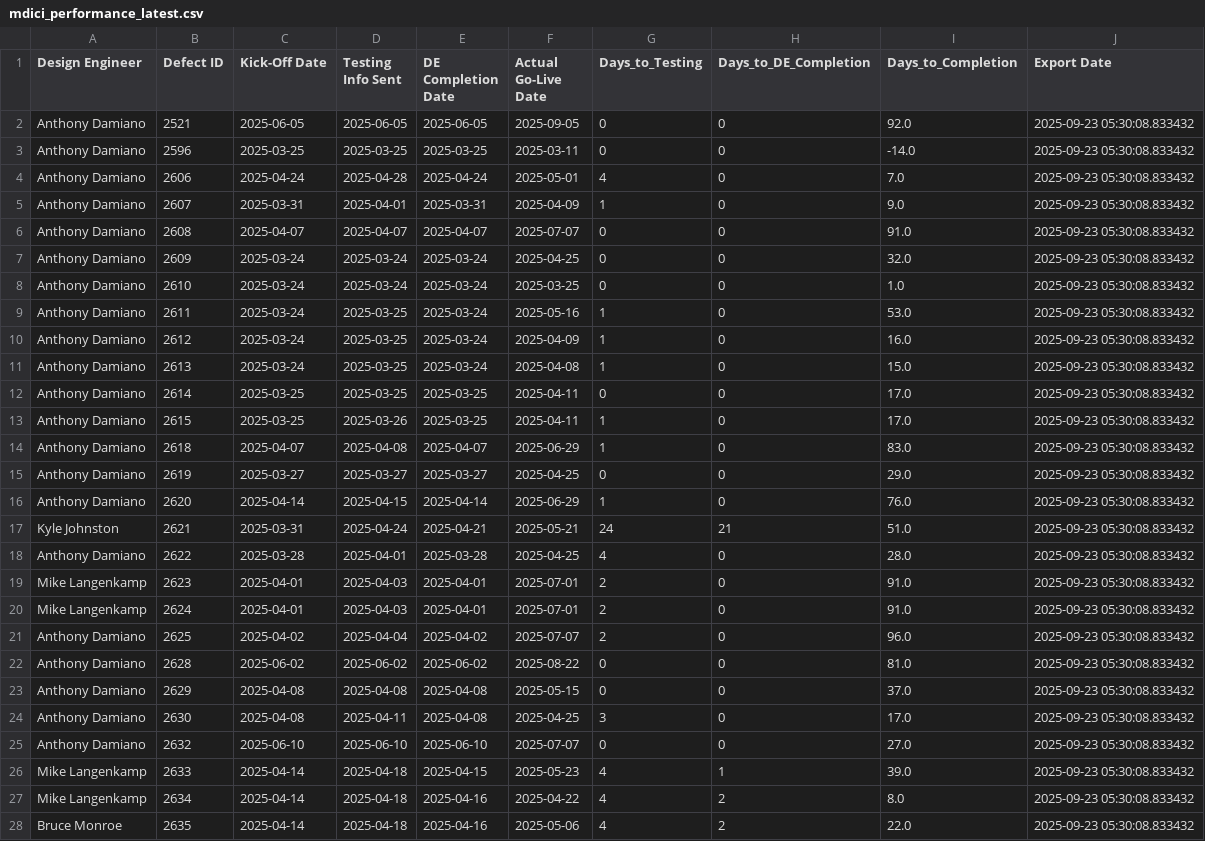
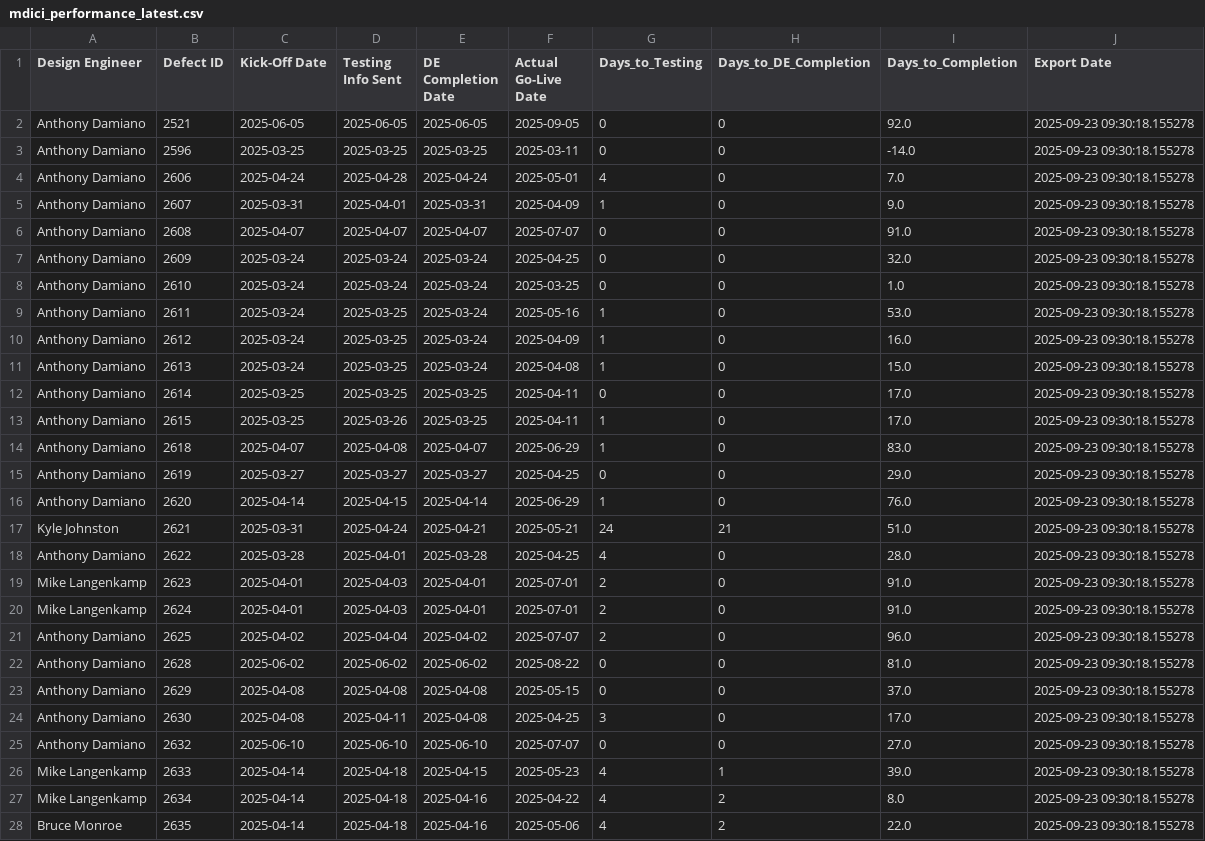
Before and after one commit to addamiano/mdici-dashboard, a CSV file: mdici_performance_latest.csv, drawn as a sheet; only a part is shown; the diff covers the shown part only.

Commit message:
Auto-update MDICI data - 2025-09-23 09:30:21 (2,806 projects)

```diff
--- a/mdici_performance_latest.csv
+++ b/mdici_performance_latest.csv
@@ -1,28 +1,28 @@
 Design Engineer,Defect ID,Kick-Off Date,Testing Info Sent,DE Completion Date,Actual Go-Live Date,Days_to_Testing,Days_to_DE_Completion,Days_to_Completion,Export Date
-Anthony Damiano,2521,2025-06-05,2025-06-05,2025-06-05,2025-09-05,0,0,92.0,2025-09-23 05:30:08.833432
-Anthony Damiano,2596,2025-03-25,2025-03-25,2025-03-25,2025-03-11,0,0,-14.0,2025-09-23 05:30:08.833432
-Anthony Damiano,2606,2025-04-24,2025-04-28,2025-04-24,2025-05-01,4,0,7.0,2025-09-23 05:30:08.833432
-Anthony Damiano,2607,2025-03-31,2025-04-01,2025-03-31,2025-04-09,1,0,9.0,2025-09-23 05:30:08.833432
-Anthony Damiano,2608,2025-04-07,2025-04-07,2025-04-07,2025-07-07,0,0,91.0,2025-09-23 05:30:08.833432
-Anthony Damiano,2609,2025-03-24,2025-03-24,2025-03-24,2025-04-25,0,0,32.0,2025-09-23 05:30:08.833432
-Anthony Damiano,2610,2025-03-24,2025-03-24,2025-03-24,2025-03-25,0,0,1.0,2025-09-23 05:30:08.833432
-Anthony Damiano,2611,2025-03-24,2025-03-25,2025-03-24,2025-05-16,1,0,53.0,2025-09-23 05:30:08.833432
-Anthony Damiano,2612,2025-03-24,2025-03-25,2025-03-24,2025-04-09,1,0,16.0,2025-09-23 05:30:08.833432
-Anthony Damiano,2613,2025-03-24,2025-03-25,2025-03-24,2025-04-08,1,0,15.0,2025-09-23 05:30:08.833432
-Anthony Damiano,2614,2025-03-25,2025-03-25,2025-03-25,2025-04-11,0,0,17.0,2025-09-23 05:30:08.833432
-Anthony Damiano,2615,2025-03-25,2025-03-26,2025-03-25,2025-04-11,1,0,17.0,2025-09-23 05:30:08.833432
-Anthony Damiano,2618,2025-04-07,2025-04-08,2025-04-07,2025-06-29,1,0,83.0,2025-09-23 05:30:08.833432
-Anthony Damiano,2619,2025-03-27,2025-03-27,2025-03-27,2025-04-25,0,0,29.0,2025-09-23 05:30:08.833432
-Anthony Damiano,2620,2025-04-14,2025-04-15,2025-04-14,2025-06-29,1,0,76.0,2025-09-23 05:30:08.833432
-Kyle Johnston,2621,2025-03-31,2025-04-24,2025-04-21,2025-05-21,24,21,51.0,2025-09-23 05:30:08.833432
-Anthony Damiano,2622,2025-03-28,2025-04-01,2025-03-28,2025-04-25,4,0,28.0,2025-09-23 05:30:08.833432
-Mike Langenkamp,2623,2025-04-01,2025-04-03,2025-04-01,2025-07-01,2,0,91.0,2025-09-23 05:30:08.833432
-Mike Langenkamp,2624,2025-04-01,2025-04-03,2025-04-01,2025-07-01,2,0,91.0,2025-09-23 05:30:08.833432
-Anthony Damiano,2625,2025-04-02,2025-04-04,2025-04-02,2025-07-07,2,0,96.0,2025-09-23 05:30:08.833432
-Anthony Damiano,2628,2025-06-02,2025-06-02,2025-06-02,2025-08-22,0,0,81.0,2025-09-23 05:30:08.833432
-Anthony Damiano,2629,2025-04-08,2025-04-08,2025-04-08,2025-05-15,0,0,37.0,2025-09-23 05:30:08.833432
-Anthony Damiano,2630,2025-04-08,2025-04-11,2025-04-08,2025-04-25,3,0,17.0,2025-09-23 05:30:08.833432
-Anthony Damiano,2632,2025-06-10,2025-06-10,2025-06-10,2025-07-07,0,0,27.0,2025-09-23 05:30:08.833432
-Mike Langenkamp,2633,2025-04-14,2025-04-18,2025-04-15,2025-05-23,4,1,39.0,2025-09-23 05:30:08.833432
-Mike Langenkamp,2634,2025-04-14,2025-04-18,2025-04-16,2025-04-22,4,2,8.0,2025-09-23 05:30:08.833432
-Bruce Monroe,2635,2025-04-14,2025-04-18,2025-04-16,2025-05-06,4,2,22.0,2025-09-23 05:30:08.833432
+Anthony Damiano,2521,2025-06-05,2025-06-05,2025-06-05,2025-09-05,0,0,92.0,2025-09-23 09:30:18.155278
+Anthony Damiano,2596,2025-03-25,2025-03-25,2025-03-25,2025-03-11,0,0,-14.0,2025-09-23 09:30:18.155278
+Anthony Damiano,2606,2025-04-24,2025-04-28,2025-04-24,2025-05-01,4,0,7.0,2025-09-23 09:30:18.155278
+Anthony Damiano,2607,2025-03-31,2025-04-01,2025-03-31,2025-04-09,1,0,9.0,2025-09-23 09:30:18.155278
+Anthony Damiano,2608,2025-04-07,2025-04-07,2025-04-07,2025-07-07,0,0,91.0,2025-09-23 09:30:18.155278
+Anthony Damiano,2609,2025-03-24,2025-03-24,2025-03-24,2025-04-25,0,0,32.0,2025-09-23 09:30:18.155278
+Anthony Damiano,2610,2025-03-24,2025-03-24,2025-03-24,2025-03-25,0,0,1.0,2025-09-23 09:30:18.155278
+Anthony Damiano,2611,2025-03-24,2025-03-25,2025-03-24,2025-05-16,1,0,53.0,2025-09-23 09:30:18.155278
+Anthony Damiano,2612,2025-03-24,2025-03-25,2025-03-24,2025-04-09,1,0,16.0,2025-09-23 09:30:18.155278
+Anthony Damiano,2613,2025-03-24,2025-03-25,2025-03-24,2025-04-08,1,0,15.0,2025-09-23 09:30:18.155278
+Anthony Damiano,2614,2025-03-25,2025-03-25,2025-03-25,2025-04-11,0,0,17.0,2025-09-23 09:30:18.155278
+Anthony Damiano,2615,2025-03-25,2025-03-26,2025-03-25,2025-04-11,1,0,17.0,2025-09-23 09:30:18.155278
+Anthony Damiano,2618,2025-04-07,2025-04-08,2025-04-07,2025-06-29,1,0,83.0,2025-09-23 09:30:18.155278
+Anthony Damiano,2619,2025-03-27,2025-03-27,2025-03-27,2025-04-25,0,0,29.0,2025-09-23 09:30:18.155278
+Anthony Damiano,2620,2025-04-14,2025-04-15,2025-04-14,2025-06-29,1,0,76.0,2025-09-23 09:30:18.155278
+Kyle Johnston,2621,2025-03-31,2025-04-24,2025-04-21,2025-05-21,24,21,51.0,2025-09-23 09:30:18.155278
+Anthony Damiano,2622,2025-03-28,2025-04-01,2025-03-28,2025-04-25,4,0,28.0,2025-09-23 09:30:18.155278
+Mike Langenkamp,2623,2025-04-01,2025-04-03,2025-04-01,2025-07-01,2,0,91.0,2025-09-23 09:30:18.155278
+Mike Langenkamp,2624,2025-04-01,2025-04-03,2025-04-01,2025-07-01,2,0,91.0,2025-09-23 09:30:18.155278
+Anthony Damiano,2625,2025-04-02,2025-04-04,2025-04-02,2025-07-07,2,0,96.0,2025-09-23 09:30:18.155278
+Anthony Damiano,2628,2025-06-02,2025-06-02,2025-06-02,2025-08-22,0,0,81.0,2025-09-23 09:30:18.155278
+Anthony Damiano,2629,2025-04-08,2025-04-08,2025-04-08,2025-05-15,0,0,37.0,2025-09-23 09:30:18.155278
+Anthony Damiano,2630,2025-04-08,2025-04-11,2025-04-08,2025-04-25,3,0,17.0,2025-09-23 09:30:18.155278
+Anthony Damiano,2632,2025-06-10,2025-06-10,2025-06-10,2025-07-07,0,0,27.0,2025-09-23 09:30:18.155278
+Mike Langenkamp,2633,2025-04-14,2025-04-18,2025-04-15,2025-05-23,4,1,39.0,2025-09-23 09:30:18.155278
+Mike Langenkamp,2634,2025-04-14,2025-04-18,2025-04-16,2025-04-22,4,2,8.0,2025-09-23 09:30:18.155278
+Bruce Monroe,2635,2025-04-14,2025-04-18,2025-04-16,2025-05-06,4,2,22.0,2025-09-23 09:30:18.155278
```
Also changed, not shown: 128 edited cells elsewhere in this file, 1 other file.
